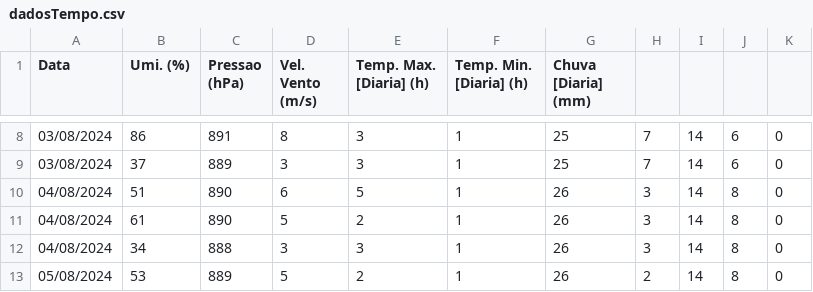
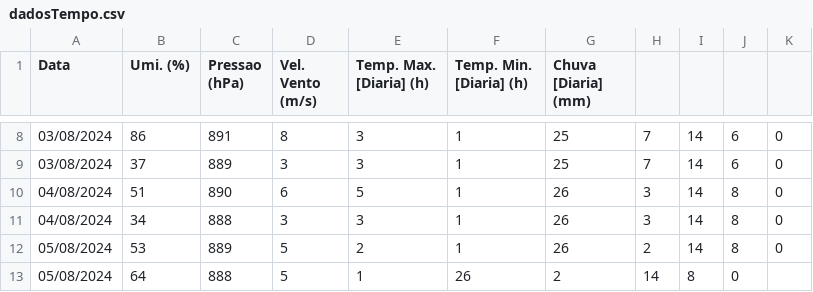
Before and after one commit to AnaKanashiro/tabela-Previsao-do-tempo, a CSV file: dadosTempo.csv, drawn as a sheet; only a part is shown, gaps mark what is left out; the shorter side is filled out with more unchanged rows.

Commit message:
Update dadosTempo.csv

```diff
--- a/dadosTempo.csv
+++ b/dadosTempo.csv
@@ -10,3 +10,2 @@ Data,Umi. (%),Pressao (hPa),Vel. Vento (m/s),Temp. Max. [Diaria] (h),Temp. Min.
 04/08/2024,51,890,6,5,1,26,3,14,8,0
-04/08/2024,61,890,5,2,1,26,3,14,8,0
 04/08/2024,34,888,3,3,1,26,3,14,8,0
```
